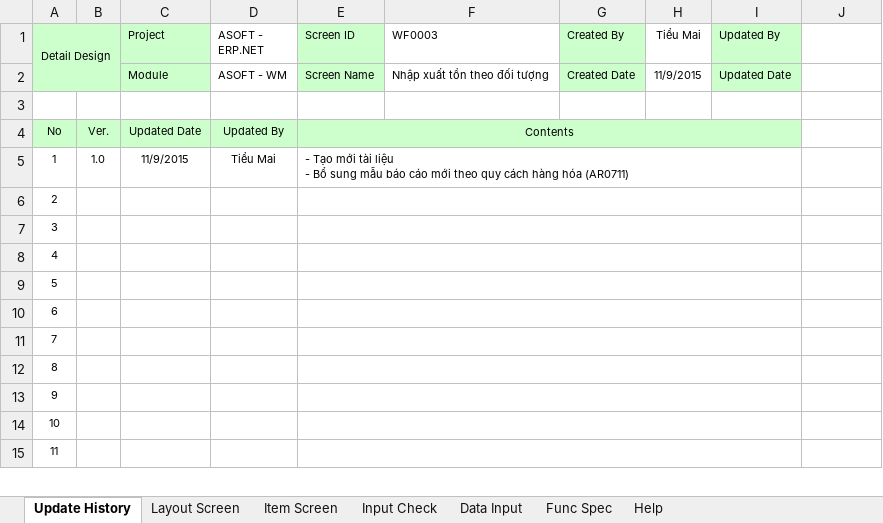
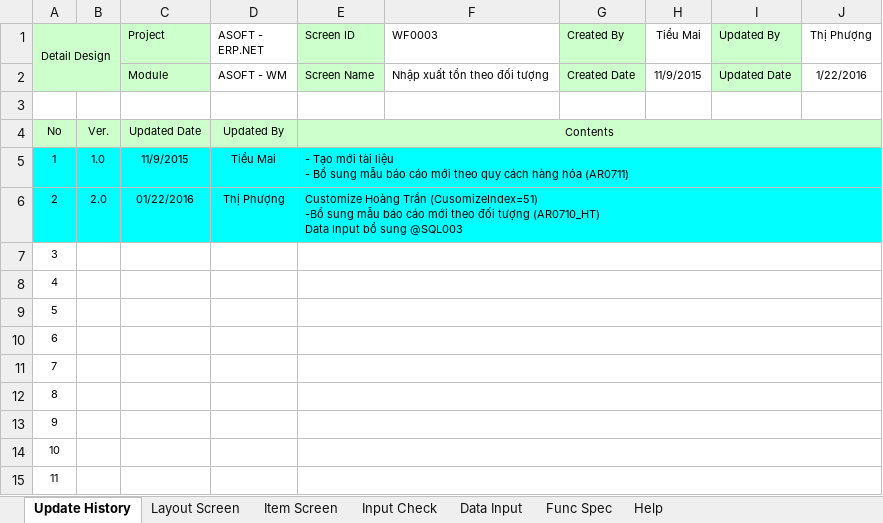
Before and after one commit to ASOFT-Solution/asoft-test-svn, an Excel workbook: 2015/201512/10_DOCUMENT/13_DETAIL_DESIGN/Tong hop theo doi tuong/WF0003 NXTon theo DT_Quy cach.xlsx, sheet Update History, drawn as a sheet; only a part is shown; values as stored, in another font and other column widths than the file's, no borders; ↵ is a line break in a cell; the diff covers the shown part only; the diff names each change by its address in the sheet, - before the commit and + after, or states it on an @@ line.

Commit message:
phân tích theo hoàng trần

```diff
--- a/2015/201512/10_DOCUMENT/13_DETAIL_DESIGN/Tong hop theo doi tuong/WF0003 NXTon theo DT_Quy cach.xlsx (sheet Update History)
+++ b/2015/201512/10_DOCUMENT/13_DETAIL_DESIGN/Tong hop theo doi tuong/WF0003 NXTon theo DT_Quy cach.xlsx (sheet Update History)
-J1: (empty)
+J1: Thị Phượng
-J2 (Thị Phượng): (empty)
+J2 (Thị Phượng): 1/22/2016
-E4:I4 merged
+E4:J4 merged
-J4 fill: none
+J4 fill: #CCFFCC
-A5:J6 fill: none
+A5:J6 fill: #00FFFF
-E5:I5 merged
+E5:J5 merged
-B6: (empty)
+B6: 2.0
-C6 (Project): (empty)
+C6 (Project): 01/22/2016
-D6 (ASOFT - ERP.NET): (empty)
+D6 (ASOFT - ERP.NET): Thị Phượng
-E6 (Screen ID): (empty)
+E6 (Screen ID): Customize Hoàng Trần (CusomizeIndex=51) ↵ -Bổ sung mẫu báo cáo mới theo đối tượng (AR0710_HT) ↵ Data Input bổ sung @SQL003
-E6:I6 merged
+E6:J6 merged
-E7:I7 merged
+E7:J7 merged
-E8:I8 merged
+E8:J8 merged
-E9:I9 merged
+E9:J9 merged
-E10:I10 merged
+E10:J10 merged
-E11:I11 merged
+E11:J11 merged
-E12:I12 merged
+E12:J12 merged
-E13:I13 merged
+E13:J13 merged
-E14:I14 merged
+E14:J14 merged
-E15:I15 merged
+E15:J15 merged
```
Also changed, not shown: merged cells elsewhere in this sheet, sheet Item Screen, sheet Data Input, sheet Layout Screen, sheet Func Spec, charts or pictures, 6 other files.
